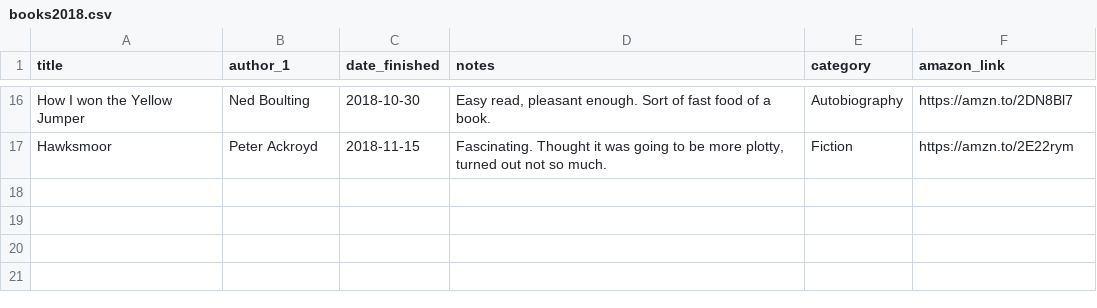
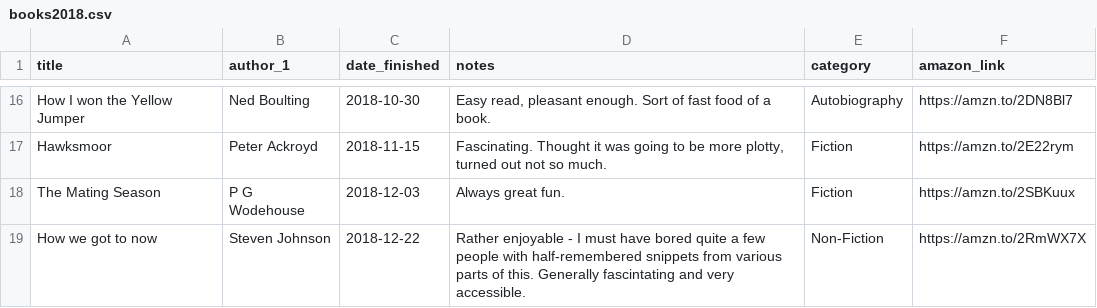
Before and after one commit to kjmears/kjmears.github.io, a CSV file: _data/books/books2018.csv, drawn as a sheet; only a part is shown, gaps mark what is left out.

Commit message:
Added books for 2018

```diff
--- a/_data/books/books2018.csv
+++ b/_data/books/books2018.csv
@@ -18 +18,3 @@ How I won the Yellow Jumper,Ned Boulting,2018-10-30,"Easy read, pleasant enough.
 Hawksmoor,Peter Ackroyd,2018-11-15,"Fascinating. Thought it was going to be more plotty, turned out not so much.",Fiction,https://amzn.to/2E22rym
+The Mating Season ,P G Wodehouse,2018-12-03,Always great fun. ,Fiction,https://amzn.to/2SBKuux
+How we got to now,Steven Johnson,2018-12-22,Rather enjoyable - I must have bored quite a few people with half-remembered snippets from various parts of this. Generally fascintating and very accessible.,Non-Fiction,https://amzn.to/2RmWX7X
```
